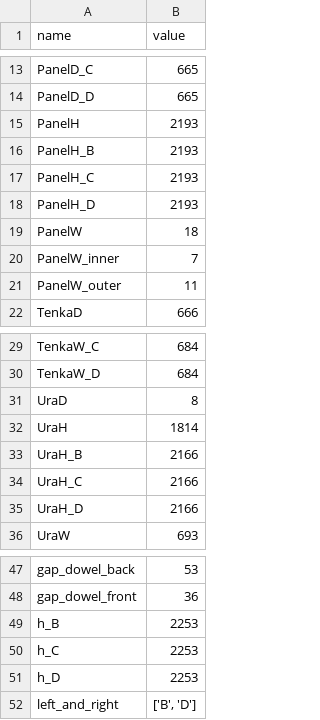
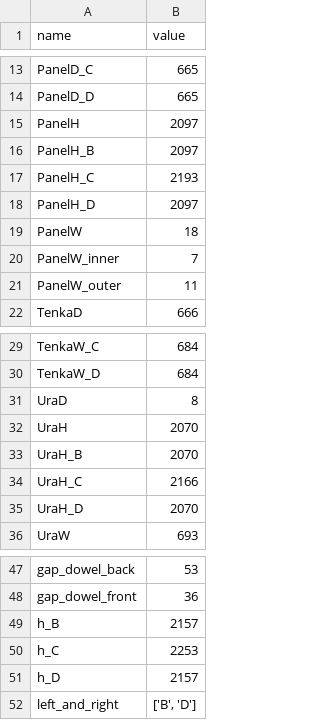
Before and after one commit to leohara/StorageRack_Maker, a CSV file: csv/parameters.csv, drawn as a sheet; only a part is shown, gaps mark what is left out.

```diff
--- a/csv/parameters.csv
+++ b/csv/parameters.csv
@@ -14,6 +14,6 @@ PanelD_C,665
 PanelD_D,665
-PanelH,2193
-PanelH_B,2193
+PanelH,2097
+PanelH_B,2097
 PanelH_C,2193
-PanelH_D,2193
+PanelH_D,2097
 PanelW,18
@@ -31,6 +31,6 @@ TenkaW_D,684
 UraD,8
-UraH,1814
-UraH_B,2166
+UraH,2070
+UraH_B,2070
 UraH_C,2166
-UraH_D,2166
+UraH_D,2070
 UraW,693
@@ -48,5 +48,5 @@ gap_dowel_back,53
 gap_dowel_front,36
-h_B,2253
+h_B,2157
 h_C,2253
-h_D,2253
+h_D,2157
 left_and_right,"['B', 'D']"
```
Also changed, not shown: 7 other files.
